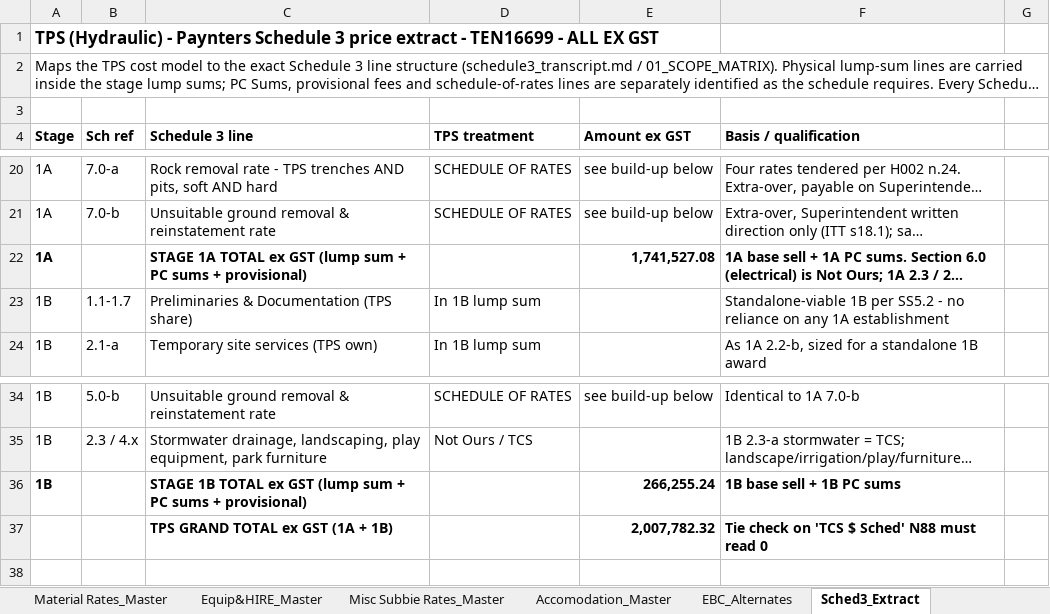
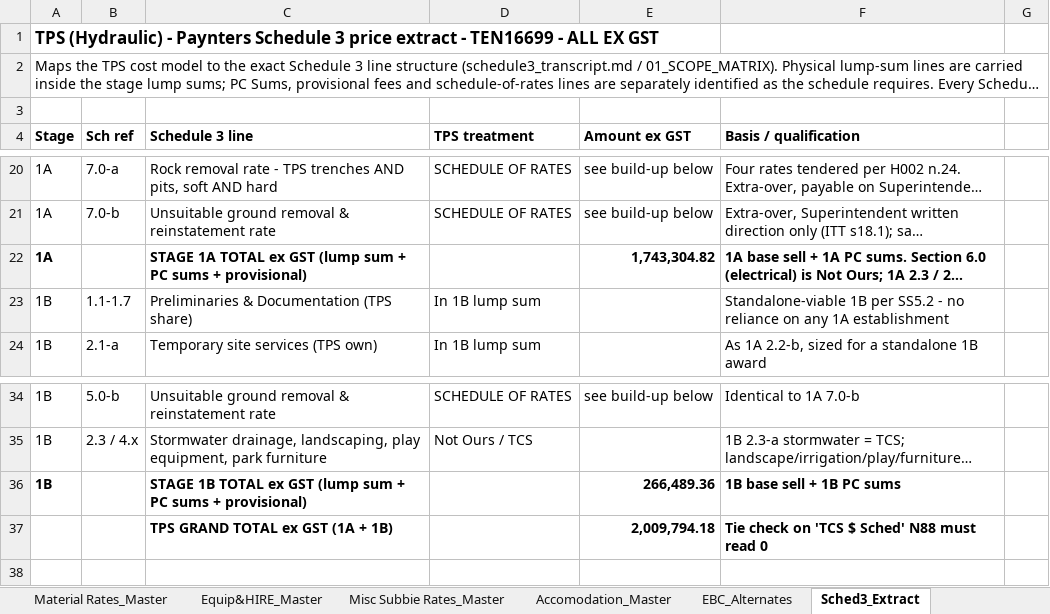
Before and after one commit to MitchG-Git/ROK-Sports-Precinct---Stage-1, an Excel workbook: Working_Cost_Models/TPS/ROK_TPS_CostModel_V2.xlsx, sheet Sched3_Extract, drawn as a sheet; only a part is shown, gaps mark what is left out; long unchanged cells end in …; values as stored, in another font and other column widths than the file's, no borders; the diff names each change by its address in the sheet, - before the commit and + after, or states it on an @@ line.

```diff
--- a/Working_Cost_Models/TPS/ROK_TPS_CostModel_V2.xlsx (sheet Sched3_Extract)
+++ b/Working_Cost_Models/TPS/ROK_TPS_CostModel_V2.xlsx (sheet Sched3_Extract)
-E22 (Amount ex GST): 1,741,527.08
+E22 (Amount ex GST): 1,743,304.82
-E36 (Amount ex GST): 266,255.24
+E36 (Amount ex GST): 266,489.36
-E37 (Amount ex GST): 2,007,782.32
+E37 (Amount ex GST): 2,009,794.18
```
Also changed, not shown: sheet TCS $ Sched, sheet 00_ TCS Prelim & OH, sheet Public Amenities (PAM), sheet Siteworks, sheet ClubHouse (NBC ), 5 other files.
